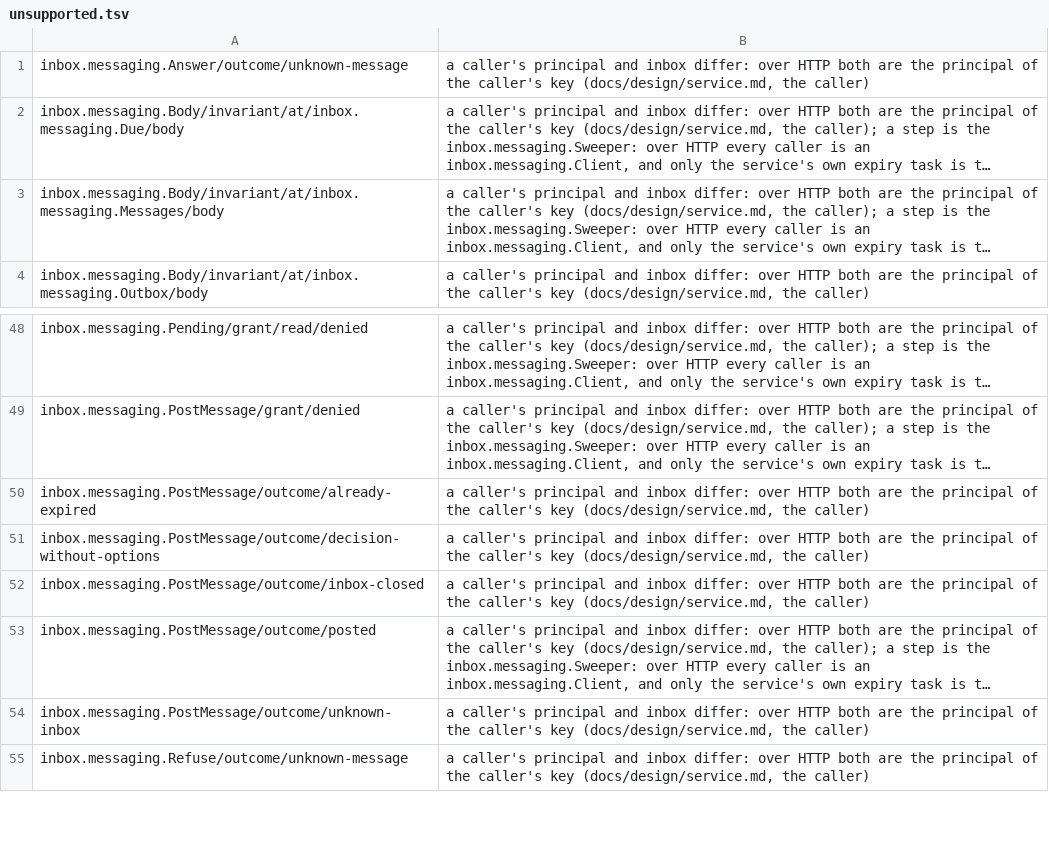
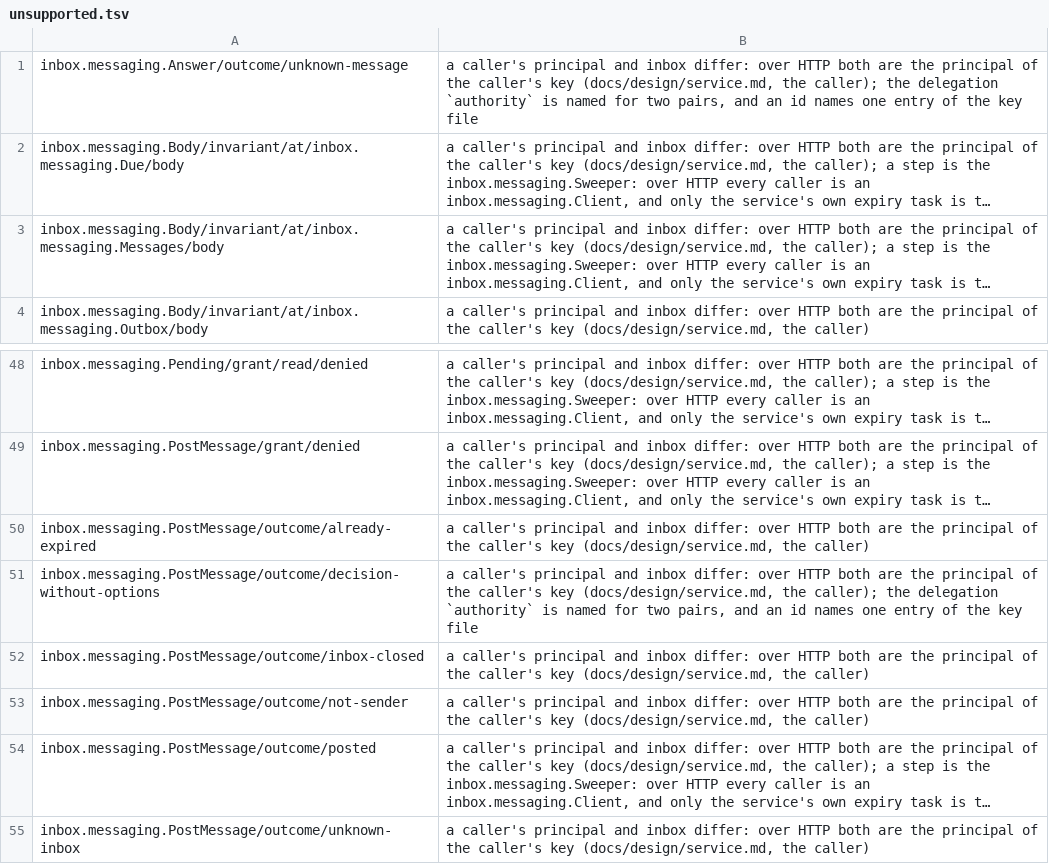
Before and after one commit to beyond10x/inbox, a TSV file: crates/inbox-conformance/unsupported.tsv, drawn as a sheet; only a part is shown, gaps mark what is left out; the shorter side is filled out with more unchanged rows; long unchanged cells end in …; the diff names each change by its address in the sheet, - before the commit and + after, or states it on an @@ line.

```diff
--- a/crates/inbox-conformance/unsupported.tsv
+++ b/crates/inbox-conformance/unsupported.tsv
-B1: …(docs/design/service.md, the caller)
+B1: …(docs/design/service.md, the caller); the delegation `authority` is named for two pairs, and an id names one entry of the key file
-B51: …(docs/design/service.md, the caller)
+B51: …(docs/design/service.md, the caller); the delegation `authority` is named for two pairs, and an id names one entry of the key file
+row 53: inbox.messaging.PostMessage/outcome/not-sender | a caller's principal and inbox differ: over HTTP both are the principal of the caller's key (docs/design/service.md, the caller)
```
Also changed, not shown: 48 other files.
